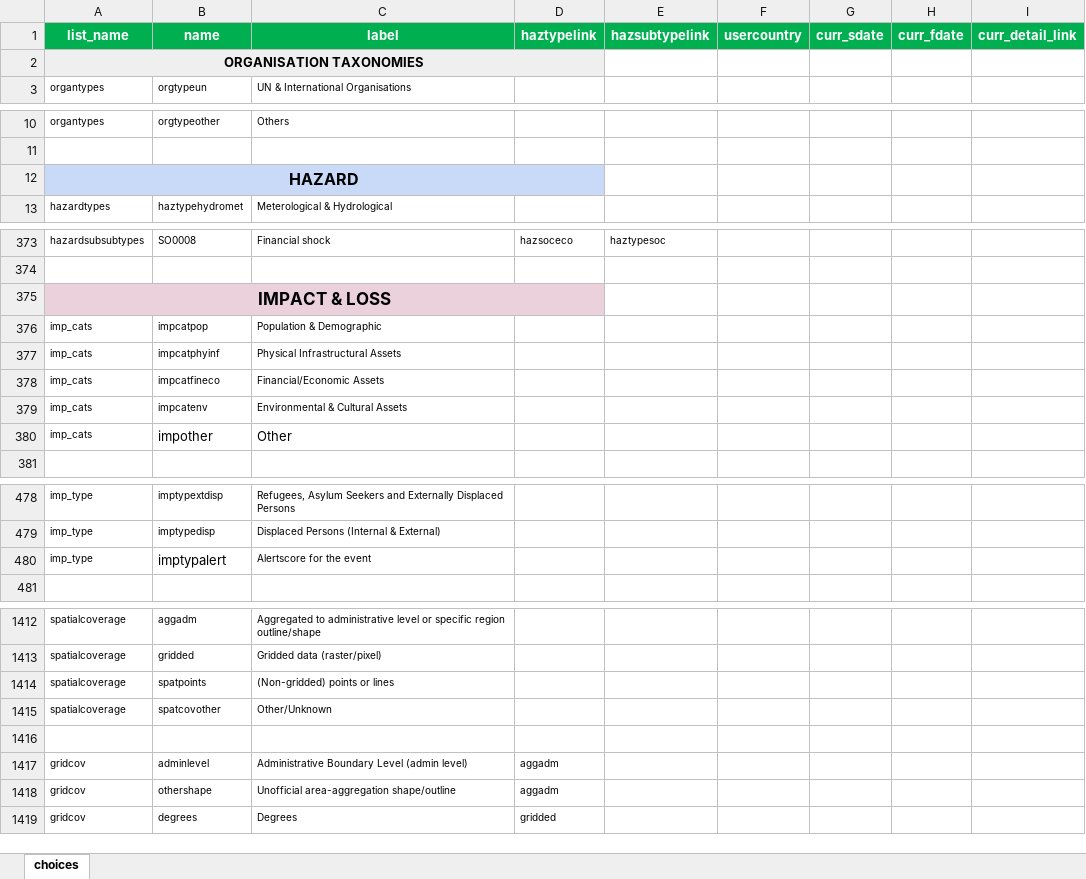
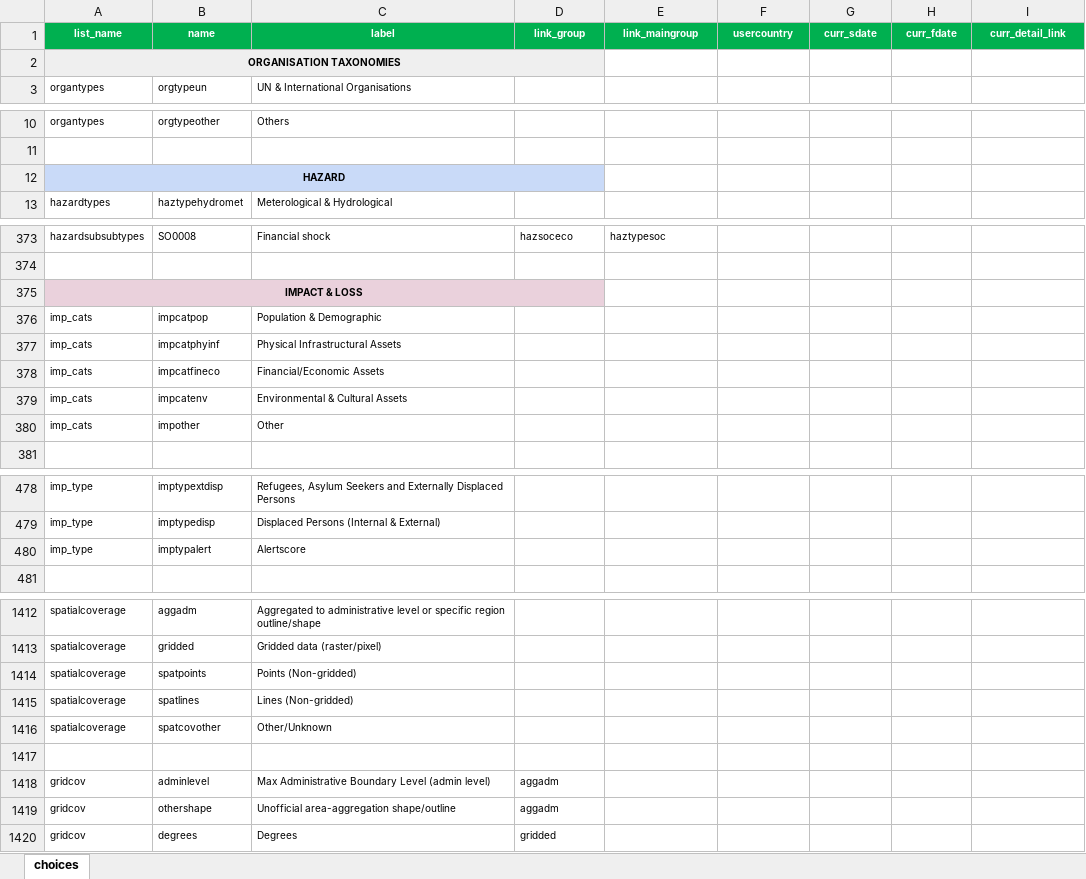
Before and after one commit to IFRCGo/GCDB, an Excel workbook: ImpactInformationProfiles.xlsx, sheet choices, drawn as a sheet; only a part is shown, gaps mark what is left out; values as stored, in another font and other column widths than the file's, no borders; addresses are those after the commit; the diff covers the shown part only; the diff names each change by its address in the sheet, - before the commit and + after, or states it on an @@ line.

Commit message:
BIG MODS: finalised the data features in the event, impact and hazard objects. Then modified all the currently imported data to fit with the final output JSON schema.

```diff
--- a/ImpactInformationProfiles.xlsx (sheet choices)
+++ b/ImpactInformationProfiles.xlsx (sheet choices)
@@ A1:I1 text size: smaller @@
-D1: haztypelink
+D1: link_group
-E1: hazsubtypelink
+E1: link_maingroup
@@ A2 text size: smaller @@
@@ A12 text size: smaller @@
@@ A375 text size: smaller @@
@@ B380:C380 text size: smaller @@
@@ B480 text size: smaller @@
-C480 (label): Alertscore for the event
+C480 (label): Alertscore
-C1414 (label): (Non-gridded) points or lines
+C1414 (label): Points (Non-gridded)
+row 1415: spatialcoverage | spatlines | Lines (Non-gridded)
-C1418 (label): Administrative Boundary Level (admin level)
+C1418 (label): Max Administrative Boundary Level (admin level)
```
Also changed, not shown: 498 added rows, 1 edited cell and cell formats elsewhere in this sheet, 24 other files.
